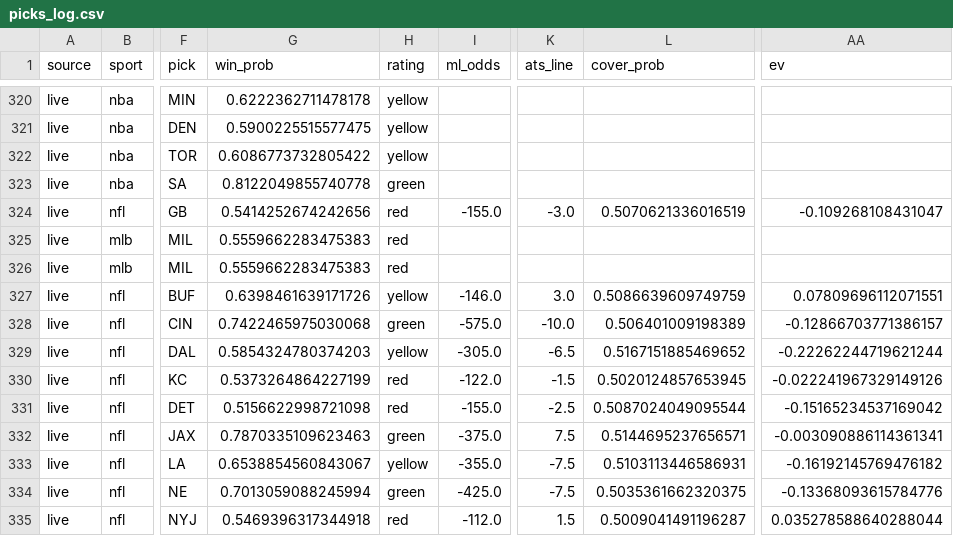
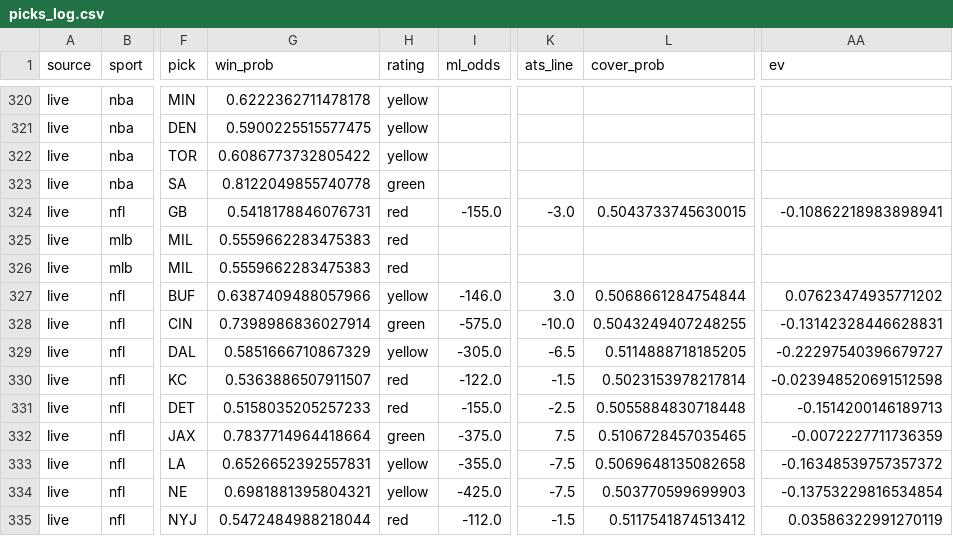
Before and after one commit to mak1017/skiiipicks, a CSV file: picks_log.csv, drawn as a sheet; only a part is shown, gaps mark what is left out; the diff covers the shown part only; the diff names each change by its address in the sheet, - before the commit and + after, or states it on an @@ line.

Commit message:
Update picks log and odds

```diff
--- a/picks_log.csv
+++ b/picks_log.csv
-G324 (win_prob): 0.5414252674242656
+G324 (win_prob): 0.5418178846076731
-L324 (cover_prob): 0.5070621336016519
+L324 (cover_prob): 0.5043733745630015
-AA324 (ev): -0.109268108431047
+AA324 (ev): -0.10862218983898941
-G327 (win_prob): 0.6398461639171726
+G327 (win_prob): 0.6387409488057966
-L327 (cover_prob): 0.5086639609749759
+L327 (cover_prob): 0.5068661284754844
-AA327 (ev): 0.07809696112071551
+AA327 (ev): 0.07623474935771202
-G328 (win_prob): 0.7422465975030068
+G328 (win_prob): 0.7398986836027914
-L328 (cover_prob): 0.506401009198389
+L328 (cover_prob): 0.5043249407248255
-AA328 (ev): -0.12866703771386157
+AA328 (ev): -0.13142328446628831
-G329 (win_prob): 0.5854324780374203
+G329 (win_prob): 0.5851666710867329
-L329 (cover_prob): 0.5167151885469652
+L329 (cover_prob): 0.5114888718185205
-AA329 (ev): -0.22262244719621244
+AA329 (ev): -0.22297540396679727
-G330 (win_prob): 0.5373264864227199
+G330 (win_prob): 0.5363886507911507
-L330 (cover_prob): 0.5020124857653945
+L330 (cover_prob): 0.5023153978217814
-AA330 (ev): -0.022241967329149126
+AA330 (ev): -0.023948520691512598
-G331 (win_prob): 0.5156622998721098
+G331 (win_prob): 0.5158035205257233
-L331 (cover_prob): 0.5087024049095544
+L331 (cover_prob): 0.5055884830718448
-AA331 (ev): -0.15165234537169042
+AA331 (ev): -0.1514200146189713
-G332 (win_prob): 0.7870335109623463
+G332 (win_prob): 0.7837714964418664
-L332 (cover_prob): 0.5144695237656571
+L332 (cover_prob): 0.5106728457035465
-AA332 (ev): -0.003090886114361341
+AA332 (ev): -0.0072227711736359
-G333 (win_prob): 0.6538854560843067
+G333 (win_prob): 0.6526652392557831
-L333 (cover_prob): 0.5103113446586931
+L333 (cover_prob): 0.5069648135082658
-AA333 (ev): -0.16192145769476182
+AA333 (ev): -0.16348539757357372
-G334 (win_prob): 0.7013059088245994
+G334 (win_prob): 0.6981881395804321
-H334 (rating): green
+H334 (rating): yellow
-L334 (cover_prob): 0.5035361662320375
+L334 (cover_prob): 0.503770599699903
-AA334 (ev): -0.13368093615784776
+AA334 (ev): -0.13753229816534854
-G335 (win_prob): 0.5469396317344918
+G335 (win_prob): 0.5472484988218044
-K335 (ats_line): 1.5
+K335 (ats_line): -1.5
-L335 (cover_prob): 0.5009041491196287
+L335 (cover_prob): 0.5117541874513412
-AA335 (ev): 0.035278588640288044
+AA335 (ev): 0.03586322991270119
```
Also changed, not shown: 60 edited cells elsewhere in this file.
